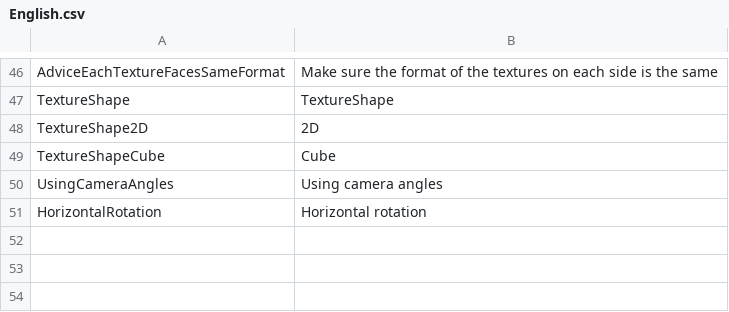
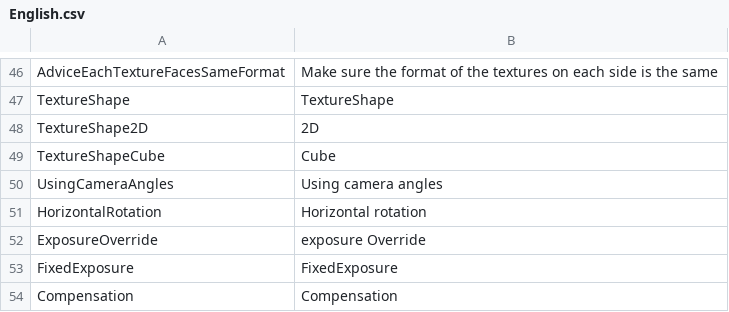
Before and after one commit to hoshino-juushichi/H17CubemapGenerator, a CSV file: Assets/H17CubemapGenerator/Editor/Assets/Languages/English.csv, drawn as a sheet; only a part is shown, gaps mark what is left out; the diff names each change by its address in the sheet, - before the commit and + after, or states it on an @@ line.

```diff
--- a/Assets/H17CubemapGenerator/Editor/Assets/Languages/English.csv
+++ b/Assets/H17CubemapGenerator/Editor/Assets/Languages/English.csv
+row 52: ExposureOverride | exposure Override
+row 53: FixedExposure | FixedExposure
+row 54: Compensation | Compensation
```
Also changed, not shown: Assets/H17CubemapGenerator/Editor/Assets/Languages/Japanese.csv, 17 other files.
